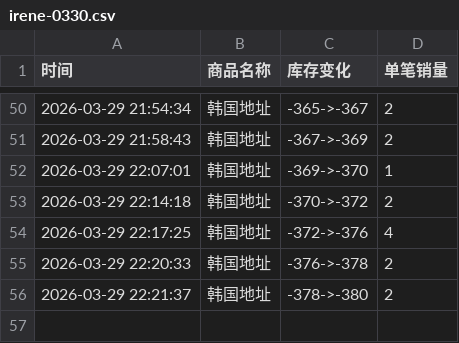
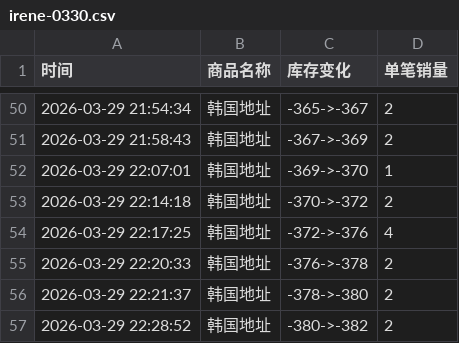
Before and after one commit to yuiki001/irene-0330, a CSV file: irene-0330.csv, drawn as a sheet; only a part is shown, gaps mark what is left out.

Commit message:
自动更新数据 2026-03-29 22:28:53

```diff
--- a/irene-0330.csv
+++ b/irene-0330.csv
@@ -56 +56,2 @@
 2026-03-29 22:21:37,韩国地址,-378->-380,2
+2026-03-29 22:28:52,韩国地址,-380->-382,2
```
